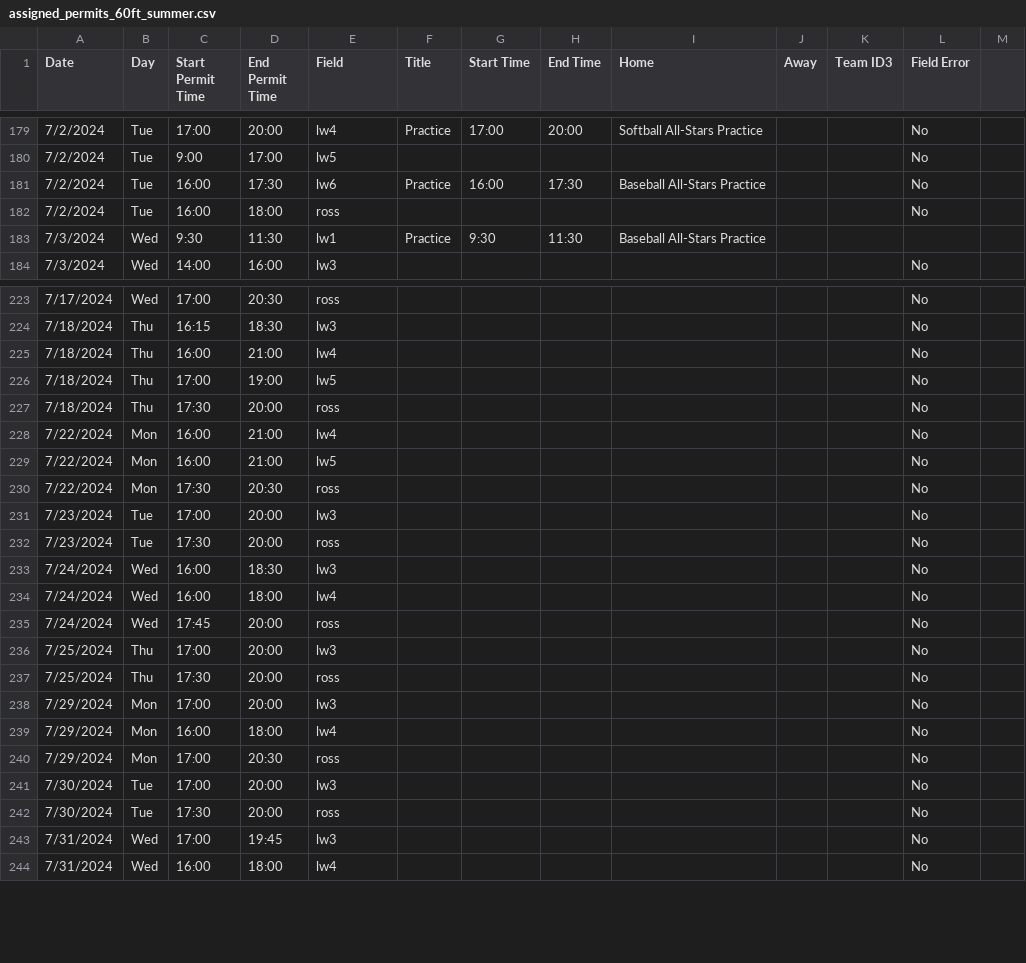
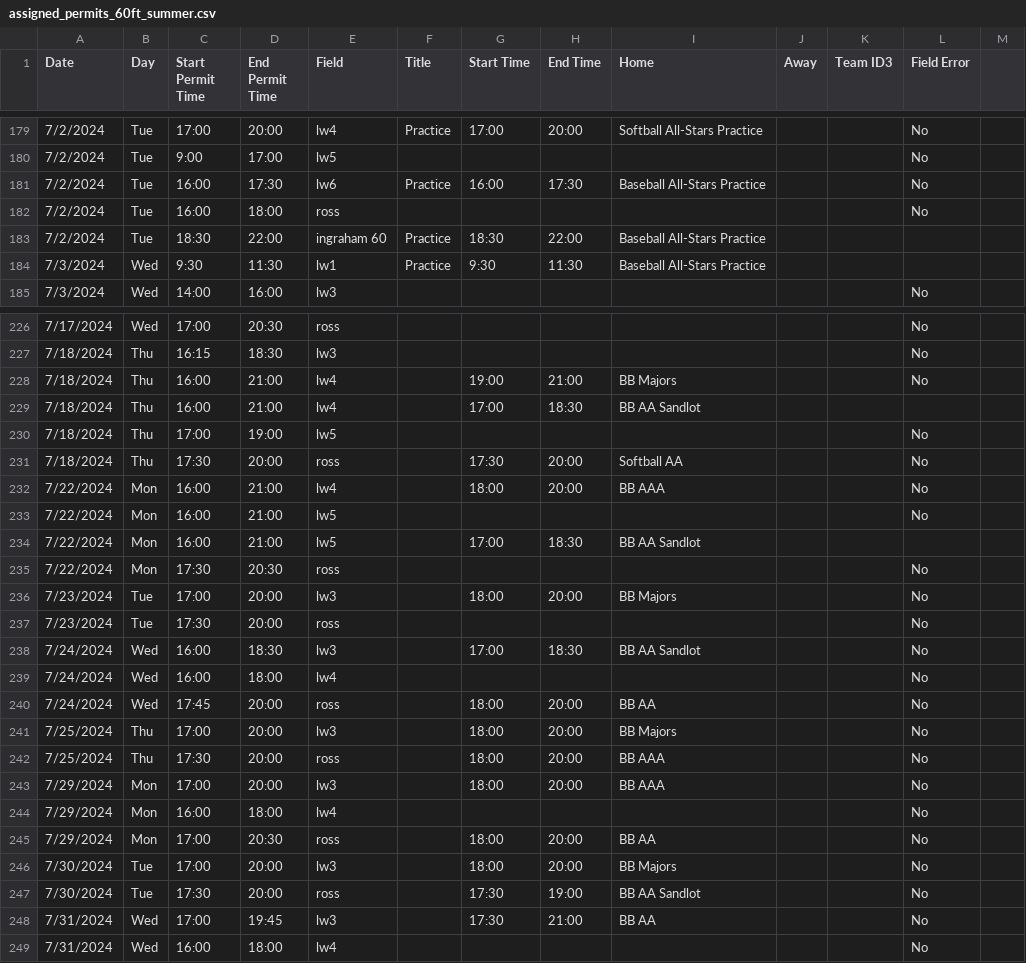
Before and after one commit to ncllball/ncll-schedule, a CSV file: assigned_permits_60ft_summer.csv, drawn as a sheet; only a part is shown, gaps mark what is left out; the diff covers the shown part only.

```diff
--- a/assigned_permits_60ft_summer.csv
+++ b/assigned_permits_60ft_summer.csv
@@ -182,2 +182,3 @@ Date,Day,Start Permit Time,End Permit Time,Field,Title,Start Time,End Time,Home,
 7/2/2024,Tue,16:00,18:00,ross,,,,,,,No,
+7/2/2024,Tue,18:30,22:00,ingraham 60,Practice,18:30,22:00,Baseball All-Stars Practice,,,,
 7/3/2024,Wed,9:30,11:30,lw1,Practice,9:30,11:30,Baseball All-Stars Practice,,,,
@@ -224,21 +227,23 @@ Date,Day,Start Permit Time,End Permit Time,Field,Title,Start Time,End Time,Home,
 7/18/2024,Thu,16:15,18:30,lw3,,,,,,,No,
-7/18/2024,Thu,16:00,21:00,lw4,,,,,,,No,
+7/18/2024,Thu,16:00,21:00,lw4,,19:00,21:00,BB Majors,,,No,
+7/18/2024,Thu,16:00,21:00,lw4,,17:00,18:30,BB AA Sandlot,,,,
 7/18/2024,Thu,17:00,19:00,lw5,,,,,,,No,
-7/18/2024,Thu,17:30,20:00,ross,,,,,,,No,
-7/22/2024,Mon,16:00,21:00,lw4,,,,,,,No,
+7/18/2024,Thu,17:30,20:00,ross,,17:30,20:00,Softball AA,,,No,
+7/22/2024,Mon,16:00,21:00,lw4,,18:00,20:00,BB AAA,,,No,
 7/22/2024,Mon,16:00,21:00,lw5,,,,,,,No,
+7/22/2024,Mon,16:00,21:00,lw5,,17:00,18:30,BB AA Sandlot,,,,
 7/22/2024,Mon,17:30,20:30,ross,,,,,,,No,
-7/23/2024,Tue,17:00,20:00,lw3,,,,,,,No,
+7/23/2024,Tue,17:00,20:00,lw3,,18:00,20:00,BB Majors,,,No,
 7/23/2024,Tue,17:30,20:00,ross,,,,,,,No,
-7/24/2024,Wed,16:00,18:30,lw3,,,,,,,No,
+7/24/2024,Wed,16:00,18:30,lw3,,17:00,18:30,BB AA Sandlot,,,No,
 7/24/2024,Wed,16:00,18:00,lw4,,,,,,,No,
-7/24/2024,Wed,17:45,20:00,ross,,,,,,,No,
-7/25/2024,Thu,17:00,20:00,lw3,,,,,,,No,
-7/25/2024,Thu,17:30,20:00,ross,,,,,,,No,
-7/29/2024,Mon,17:00,20:00,lw3,,,,,,,No,
+7/24/2024,Wed,17:45,20:00,ross,,18:00,20:00,BB AA,,,No,
+7/25/2024,Thu,17:00,20:00,lw3,,18:00,20:00,BB Majors,,,No,
+7/25/2024,Thu,17:30,20:00,ross,,18:00,20:00,BB AAA,,,No,
+7/29/2024,Mon,17:00,20:00,lw3,,18:00,20:00,BB AAA,,,No,
 7/29/2024,Mon,16:00,18:00,lw4,,,,,,,No,
-7/29/2024,Mon,17:00,20:30,ross,,,,,,,No,
-7/30/2024,Tue,17:00,20:00,lw3,,,,,,,No,
-7/30/2024,Tue,17:30,20:00,ross,,,,,,,No,
-7/31/2024,Wed,17:00,19:45,lw3,,,,,,,No,
+7/29/2024,Mon,17:00,20:30,ross,,18:00,20:00,BB AA,,,No,
+7/30/2024,Tue,17:00,20:00,lw3,,18:00,20:00,BB Majors,,,No,
+7/30/2024,Tue,17:30,20:00,ross,,17:30,19:00,BB AA Sandlot,,,No,
+7/31/2024,Wed,17:00,19:45,lw3,,17:30,21:00,BB AA,,,No,
 7/31/2024,Wed,16:00,18:00,lw4,,,,,,,No,
```
Also changed, not shown: 3 added rows and 58 edited cells elsewhere in this file, 1 other file.
